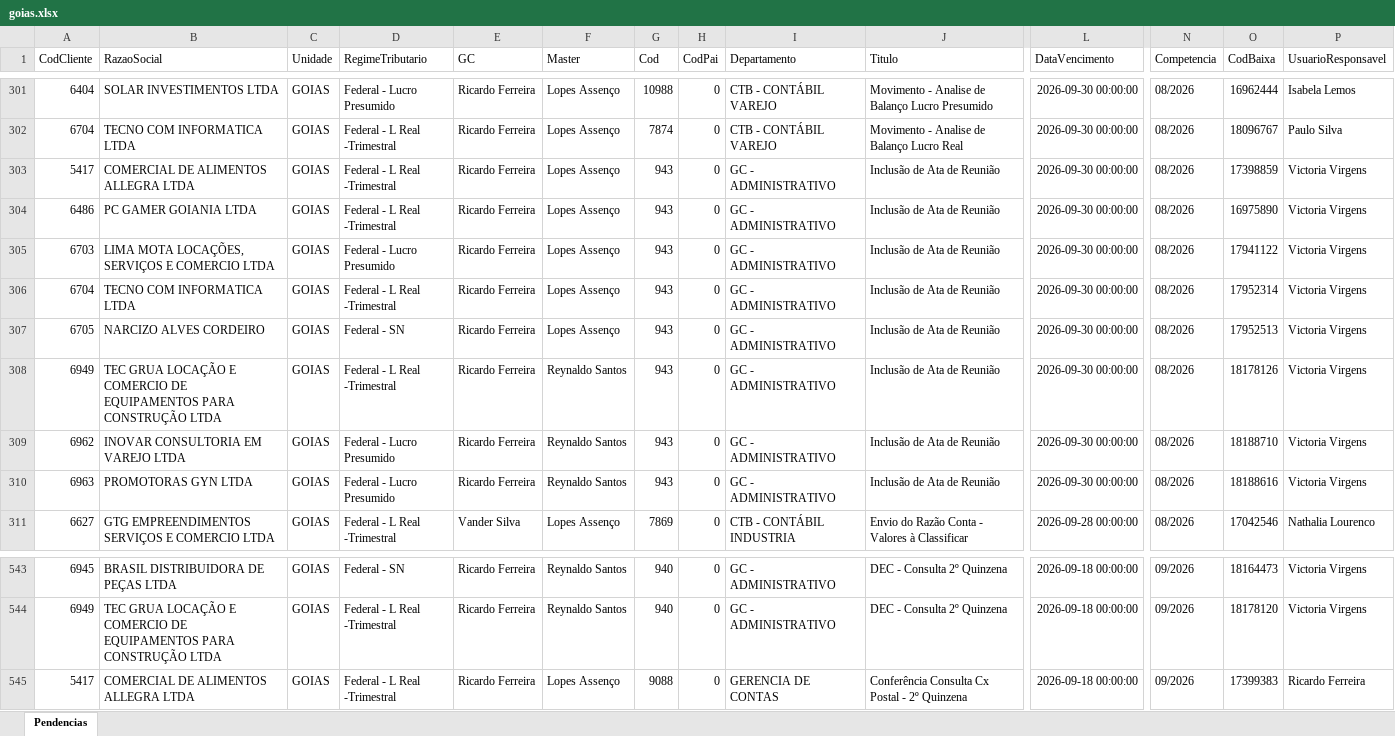
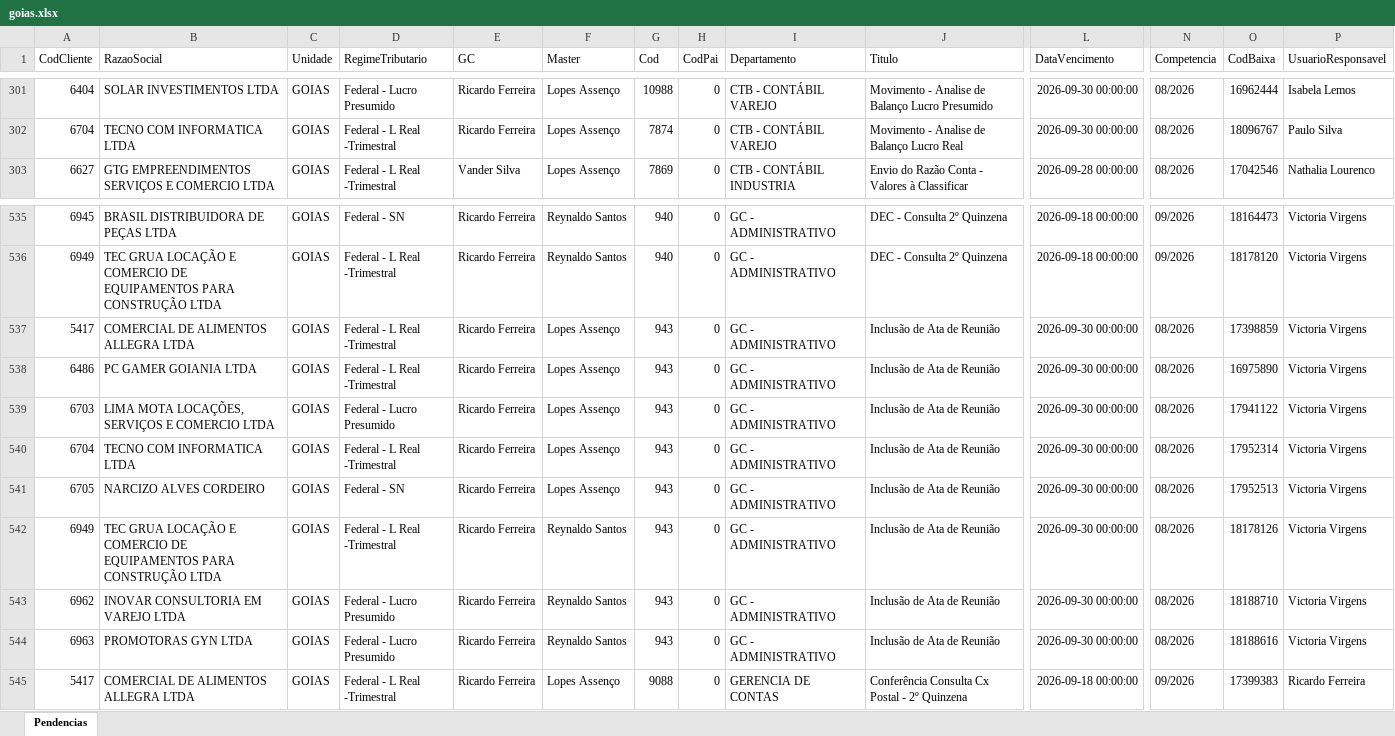
Before and after one commit to Controladoria-MG/Portal-das-tarefas, an Excel workbook: dados/base/goias.xlsx, sheet Pendencias, drawn as a sheet; only a part is shown, gaps mark what is left out; values as stored, in another font and other column widths than the file's, no borders; removed rows and columns are numbered as before the commit, all else as after; rows hold the shown columns only; the diff covers the shown part only; the diff names each change by its address in the sheet, - before the commit and + after, or states it on an @@ line.

```diff
--- a/dados/base/goias.xlsx (sheet Pendencias)
+++ b/dados/base/goias.xlsx (sheet Pendencias)
-row 303: 5417 | COMERCIAL DE ALIMENTOS ALLEGRA LTDA | GOIAS | Federal - L Real -Trimestral | Ricardo Ferreira | Lopes Assenço | 943 | 0 | GC - ADMINISTRATIVO | Inclusão de Ata de Reunião | 2026-09-30 00:00:00 | 08/2026 | 17398859 | Victoria Virgens
-row 304: 6486 | PC GAMER GOIANIA LTDA | GOIAS | Federal - L Real -Trimestral | Ricardo Ferreira | Lopes Assenço | 943 | 0 | GC - ADMINISTRATIVO | Inclusão de Ata de Reunião | 2026-09-30 00:00:00 | 08/2026 | 16975890 | Victoria Virgens
-row 305: 6703 | LIMA MOTA LOCAÇÕES, SERVIÇOS E COMERCIO LTDA | GOIAS | Federal - Lucro Presumido | Ricardo Ferreira | Lopes Assenço | 943 | 0 | GC - ADMINISTRATIVO | Inclusão de Ata de Reunião | 2026-09-30 00:00:00 | 08/2026 | 17941122 | Victoria Virgens
-row 306: 6704 | TECNO COM INFORMATICA LTDA | GOIAS | Federal - L Real -Trimestral | Ricardo Ferreira | Lopes Assenço | 943 | 0 | GC - ADMINISTRATIVO | Inclusão de Ata de Reunião | 2026-09-30 00:00:00 | 08/2026 | 17952314 | Victoria Virgens
-row 307: 6705 | NARCIZO ALVES CORDEIRO | GOIAS | Federal - SN | Ricardo Ferreira | Lopes Assenço | 943 | 0 | GC - ADMINISTRATIVO | Inclusão de Ata de Reunião | 2026-09-30 00:00:00 | 08/2026 | 17952513 | Victoria Virgens
-row 308: 6949 | TEC GRUA LOCAÇÃO E COMERCIO DE EQUIPAMENTOS PARA CONSTRUÇÃO LTDA | GOIAS | Federal - L Real -Trimestral | Ricardo Ferreira | Reynaldo Santos | 943 | 0 | GC - ADMINISTRATIVO | Inclusão de Ata de Reunião | 2026-09-30 00:00:00 | 08/2026 | 18178126 | Victoria Virgens
-row 309: 6962 | INOVAR CONSULTORIA EM VAREJO LTDA | GOIAS | Federal - Lucro Presumido | Ricardo Ferreira | Reynaldo Santos | 943 | 0 | GC - ADMINISTRATIVO | Inclusão de Ata de Reunião | 2026-09-30 00:00:00 | 08/2026 | 18188710 | Victoria Virgens
-row 310: 6963 | PROMOTORAS GYN LTDA | GOIAS | Federal - Lucro Presumido | Ricardo Ferreira | Reynaldo Santos | 943 | 0 | GC - ADMINISTRATIVO | Inclusão de Ata de Reunião | 2026-09-30 00:00:00 | 08/2026 | 18188616 | Victoria Virgens
+row 537: 5417 | COMERCIAL DE ALIMENTOS ALLEGRA LTDA | GOIAS | Federal - L Real -Trimestral | Ricardo Ferreira | Lopes Assenço | 943 | 0 | GC - ADMINISTRATIVO | Inclusão de Ata de Reunião | 2026-09-30 00:00:00 | 08/2026 | 17398859 | Victoria Virgens
+row 538: 6486 | PC GAMER GOIANIA LTDA | GOIAS | Federal - L Real -Trimestral | Ricardo Ferreira | Lopes Assenço | 943 | 0 | GC - ADMINISTRATIVO | Inclusão de Ata de Reunião | 2026-09-30 00:00:00 | 08/2026 | 16975890 | Victoria Virgens
+row 539: 6703 | LIMA MOTA LOCAÇÕES, SERVIÇOS E COMERCIO LTDA | GOIAS | Federal - Lucro Presumido | Ricardo Ferreira | Lopes Assenço | 943 | 0 | GC - ADMINISTRATIVO | Inclusão de Ata de Reunião | 2026-09-30 00:00:00 | 08/2026 | 17941122 | Victoria Virgens
+row 540: 6704 | TECNO COM INFORMATICA LTDA | GOIAS | Federal - L Real -Trimestral | Ricardo Ferreira | Lopes Assenço | 943 | 0 | GC - ADMINISTRATIVO | Inclusão de Ata de Reunião | 2026-09-30 00:00:00 | 08/2026 | 17952314 | Victoria Virgens
+row 541: 6705 | NARCIZO ALVES CORDEIRO | GOIAS | Federal - SN | Ricardo Ferreira | Lopes Assenço | 943 | 0 | GC - ADMINISTRATIVO | Inclusão de Ata de Reunião | 2026-09-30 00:00:00 | 08/2026 | 17952513 | Victoria Virgens
+row 542: 6949 | TEC GRUA LOCAÇÃO E COMERCIO DE EQUIPAMENTOS PARA CONSTRUÇÃO LTDA | GOIAS | Federal - L Real -Trimestral | Ricardo Ferreira | Reynaldo Santos | 943 | 0 | GC - ADMINISTRATIVO | Inclusão de Ata de Reunião | 2026-09-30 00:00:00 | 08/2026 | 18178126 | Victoria Virgens
+row 543: 6962 | INOVAR CONSULTORIA EM VAREJO LTDA | GOIAS | Federal - Lucro Presumido | Ricardo Ferreira | Reynaldo Santos | 943 | 0 | GC - ADMINISTRATIVO | Inclusão de Ata de Reunião | 2026-09-30 00:00:00 | 08/2026 | 18188710 | Victoria Virgens
+row 544: 6963 | PROMOTORAS GYN LTDA | GOIAS | Federal - Lucro Presumido | Ricardo Ferreira | Reynaldo Santos | 943 | 0 | GC - ADMINISTRATIVO | Inclusão de Ata de Reunião | 2026-09-30 00:00:00 | 08/2026 | 18188616 | Victoria Virgens
```
Also changed, not shown: 3 removed rows elsewhere in this sheet, dados/base/bpo.xlsx, dados/base/mg_express.xlsx, 3 other files.
